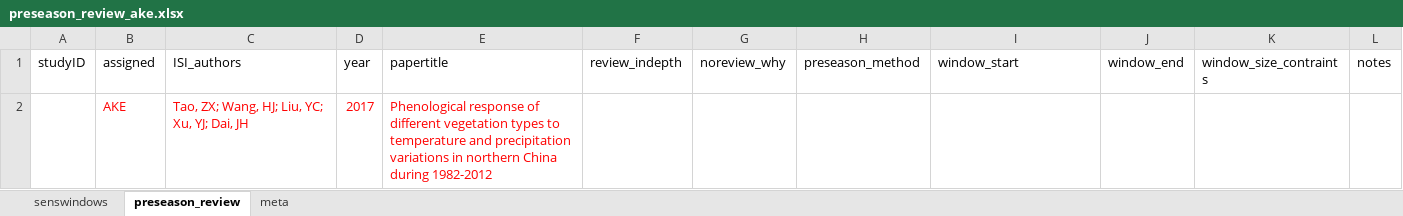
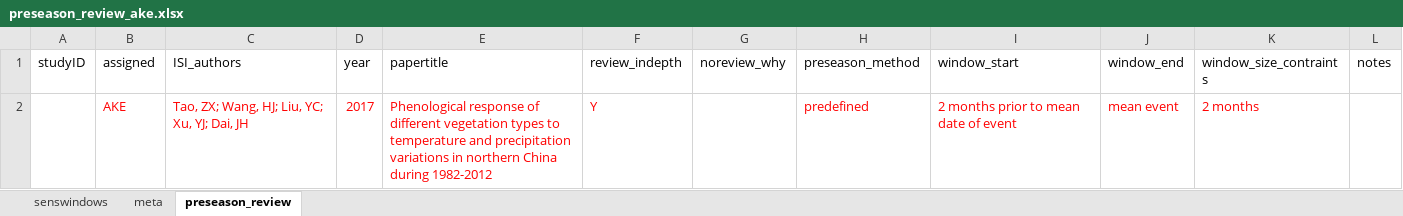
Before and after one commit to lizzieinvancouver/decsens, an Excel workbook: refs/litreview/preseason_review_ake.xlsx, sheet preseason_review, drawn as a sheet; values as stored, in another font and other column widths than the file's, no borders; removed rows and columns are numbered as before the commit, all else as after; the diff names each change by its address in the sheet, - before the commit and + after, or states it on an @@ line.

Commit message:
ailenes preseason review

```diff
--- a/refs/litreview/preseason_review_ake.xlsx (sheet preseason_review)
+++ b/refs/litreview/preseason_review_ake.xlsx (sheet preseason_review)
@@ sheet tab order changed: senswindows | meta | preseason_review @@
-row 2:  | AKE | Tao, ZX; Wang, HJ; Liu, YC; Xu, YJ; Dai, JH | 2017 | Phenological response of different vegetation types to temperature and precipitation variations in northern China during 1982-2012
+row 2:  | AKE | Tao, ZX; Wang, HJ; Liu, YC; Xu, YJ; Dai, JH | 2017 | Phenological response of different vegetation types to temperature and precipitation variations in northern China during 1982-2012 | Y |  | predefined | 2 months prior to mean date of event | mean event | 2 months
```
Also changed, not shown: sheet senswindows, 4 other files.
